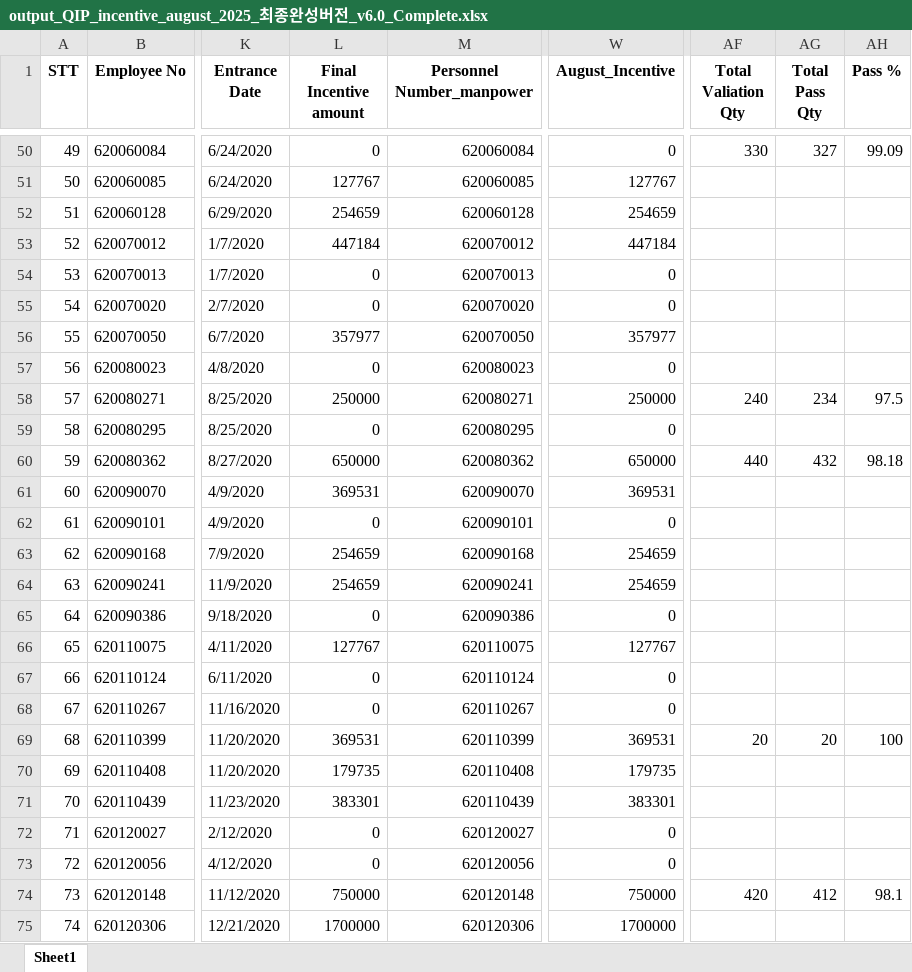
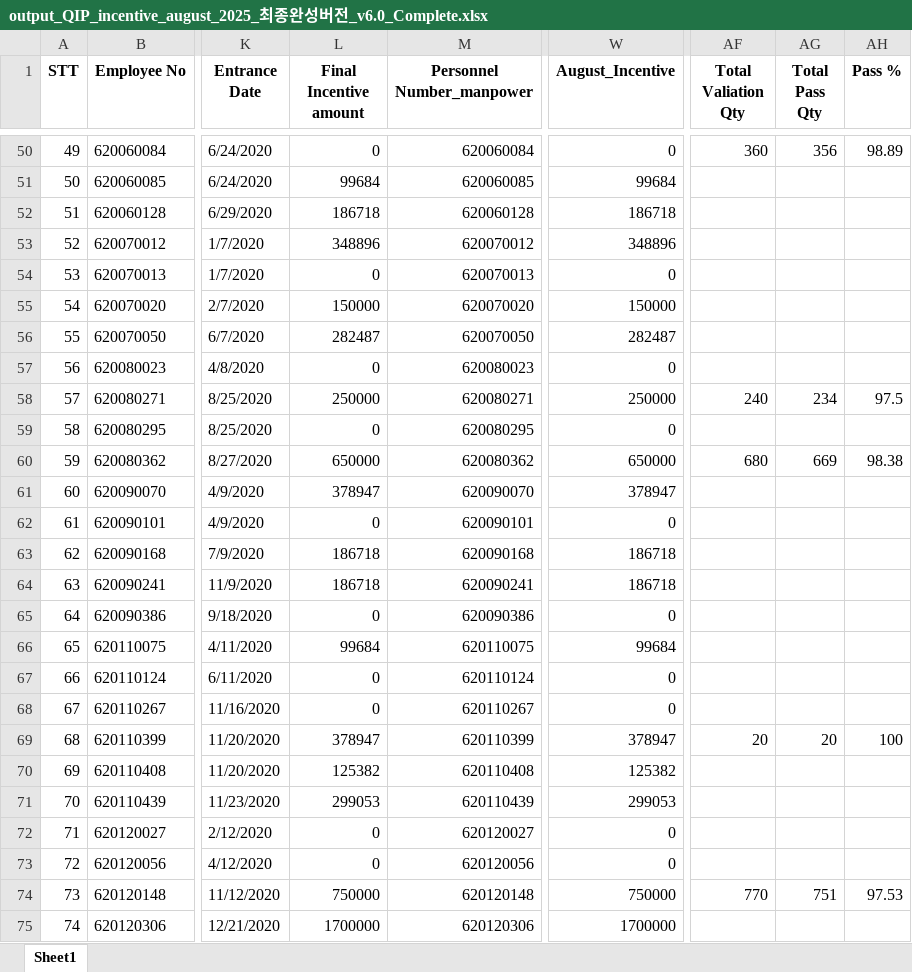
Before and after one commit to moonkaicuzui/qip-dashboard, an Excel workbook: output_files/output_QIP_incentive_august_2025_최종완성버전_v6.0_Complete.xlsx, sheet Sheet1, drawn as a sheet; only a part is shown, gaps mark what is left out; values as stored, in another font and other column widths than the file's, no borders; the diff covers the shown part only; the diff names each change by its address in the sheet, - before the commit and + after, or states it on an @@ line.

```diff
--- a/output_files/output_QIP_incentive_august_2025_최종완성버전_v6.0_Complete.xlsx (sheet Sheet1)
+++ b/output_files/output_QIP_incentive_august_2025_최종완성버전_v6.0_Complete.xlsx (sheet Sheet1)
-AF50 (Total Valiation Qty): 330
+AF50 (Total Valiation Qty): 360
-AG50 (Total Pass Qty): 327
+AG50 (Total Pass Qty): 356
-AH50 (Pass %): 99.09
+AH50 (Pass %): 98.89
-L51 (Final Incentive amount): 127767
+L51 (Final Incentive amount): 99684
-W51 (August_Incentive): 127767
+W51 (August_Incentive): 99684
-L52 (Final Incentive amount): 254659
+L52 (Final Incentive amount): 186718
-W52 (August_Incentive): 254659
+W52 (August_Incentive): 186718
-L53 (Final Incentive amount): 447184
+L53 (Final Incentive amount): 348896
-W53 (August_Incentive): 447184
+W53 (August_Incentive): 348896
-L55 (Final Incentive amount): 0
+L55 (Final Incentive amount): 150000
-W55 (August_Incentive): 0
+W55 (August_Incentive): 150000
-L56 (Final Incentive amount): 357977
+L56 (Final Incentive amount): 282487
-W56 (August_Incentive): 357977
+W56 (August_Incentive): 282487
-AF60 (Total Valiation Qty): 440
+AF60 (Total Valiation Qty): 680
-AG60 (Total Pass Qty): 432
+AG60 (Total Pass Qty): 669
-AH60 (Pass %): 98.18
+AH60 (Pass %): 98.38
-L61 (Final Incentive amount): 369531
+L61 (Final Incentive amount): 378947
-W61 (August_Incentive): 369531
+W61 (August_Incentive): 378947
-L63:L64 (Final Incentive amount): 254659
+L63:L64 (Final Incentive amount): 186718
-W63:W64 (August_Incentive): 254659
+W63:W64 (August_Incentive): 186718
-L66 (Final Incentive amount): 127767
+L66 (Final Incentive amount): 99684
-W66 (August_Incentive): 127767
+W66 (August_Incentive): 99684
-L69 (Final Incentive amount): 369531
+L69 (Final Incentive amount): 378947
-W69 (August_Incentive): 369531
+W69 (August_Incentive): 378947
-L70 (Final Incentive amount): 179735
+L70 (Final Incentive amount): 125382
-W70 (August_Incentive): 179735
+W70 (August_Incentive): 125382
-L71 (Final Incentive amount): 383301
+L71 (Final Incentive amount): 299053
-W71 (August_Incentive): 383301
+W71 (August_Incentive): 299053
-AF74 (Total Valiation Qty): 420
+AF74 (Total Valiation Qty): 770
-AG74 (Total Pass Qty): 412
+AG74 (Total Pass Qty): 751
-AH74 (Pass %): 98.1
+AH74 (Pass %): 97.53
```
Also changed, not shown: 733 edited cells elsewhere in this sheet, 25 other files.
